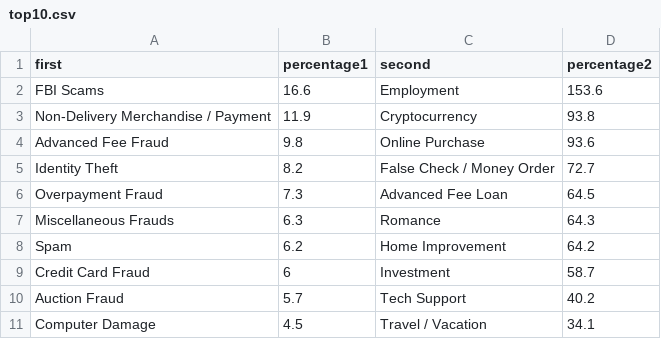
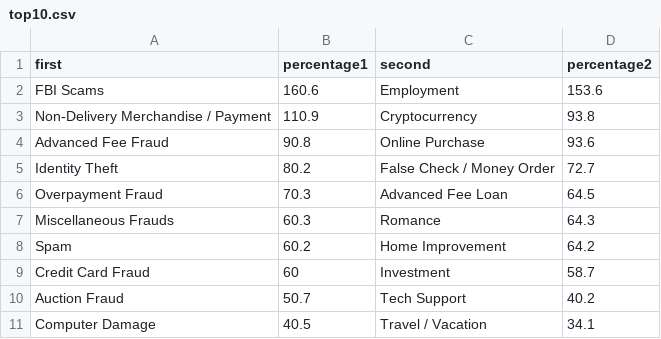
Before and after one commit to Xingwei726/storytelling2020, a CSV file: data/top10.csv, drawn as a sheet.

```diff
--- a/data/top10.csv
+++ b/data/top10.csv
@@ -1,11 +1,11 @@
 first,percentage1,second,percentage2
-FBI Scams,16.6,Employment,153.6
-Non-Delivery Merchandise / Payment,11.9,Cryptocurrency,93.8
-Advanced Fee Fraud,9.8,Online Purchase,93.6
-Identity Theft,8.2,False Check / Money Order,72.7
-Overpayment Fraud,7.3,Advanced Fee Loan,64.5
-Miscellaneous Frauds,6.3,Romance,64.3
-Spam,6.2,Home Improvement,64.2
-Credit Card Fraud,6,Investment,58.7
-Auction Fraud,5.7,Tech Support,40.2
-Computer Damage,4.5,Travel / Vacation,34.1
+FBI Scams,160.6,Employment,153.6
+Non-Delivery Merchandise / Payment,110.9,Cryptocurrency,93.8
+Advanced Fee Fraud,90.8,Online Purchase,93.6
+Identity Theft,80.2,False Check / Money Order,72.7
+Overpayment Fraud,70.3,Advanced Fee Loan,64.5
+Miscellaneous Frauds,60.3,Romance,64.3
+Spam,60.2,Home Improvement,64.2
+Credit Card Fraud,60,Investment,58.7
+Auction Fraud,50.7,Tech Support,40.2
+Computer Damage,40.5,Travel / Vacation,34.1
```
Also changed, not shown: 9 other files.
